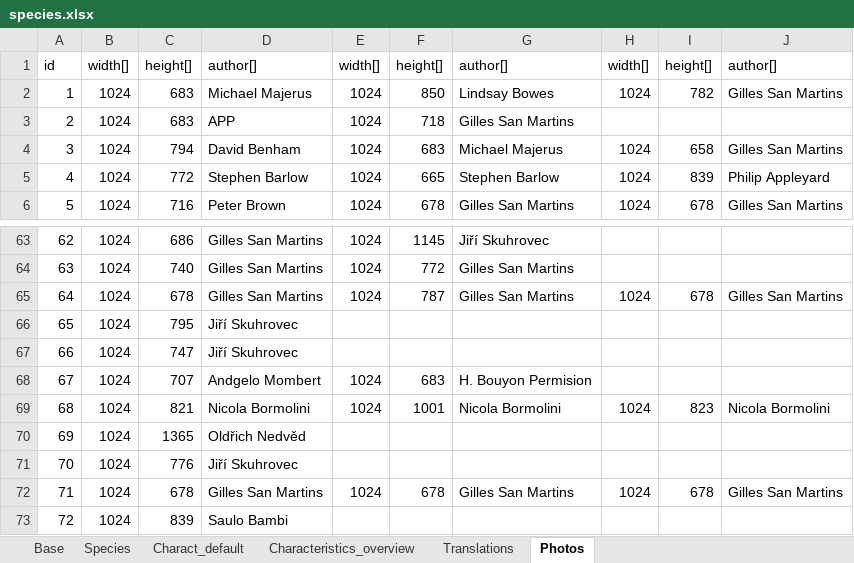
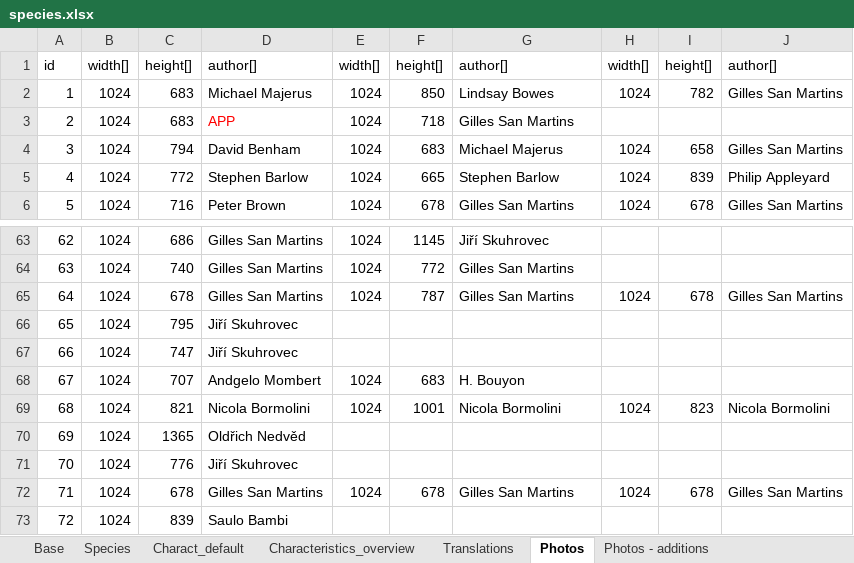
Before and after one commit to NERC-CEH/leu-app, an Excel workbook: src/info/species/data/species.xlsx, sheet Photos, drawn as a sheet; only a part is shown, gaps mark what is left out; values as stored, in another font and other column widths than the file's, no borders; the diff names each change by its address in the sheet, - before the commit and + after, or states it on an @@ line.

```diff
--- a/src/info/species/data/species.xlsx (sheet Photos)
+++ b/src/info/species/data/species.xlsx (sheet Photos)
+sheet tab: Photos - additions
-D3 text colour: black
+D3 text colour: #FF0000
-G68: H. Bouyon Permision
+G68: H. Bouyon
```
Also changed, not shown: sheet Translations, sheet Base, sheet Charact_default, charts or pictures, 3 other files.
